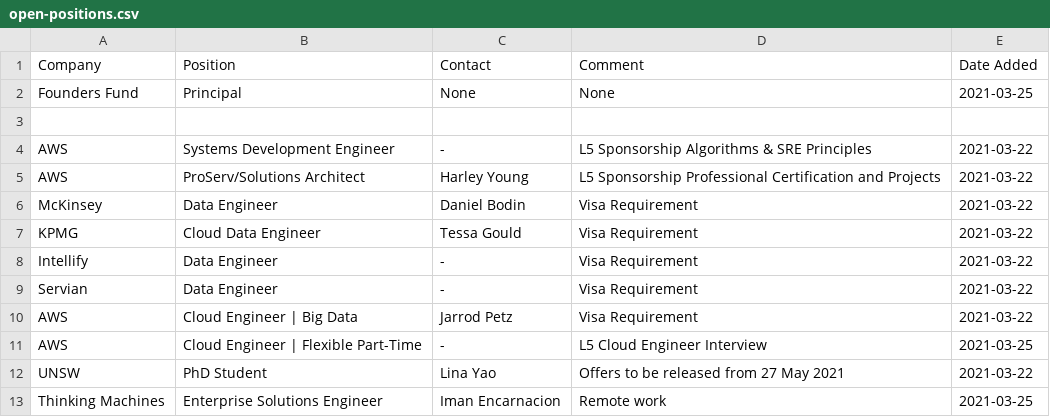
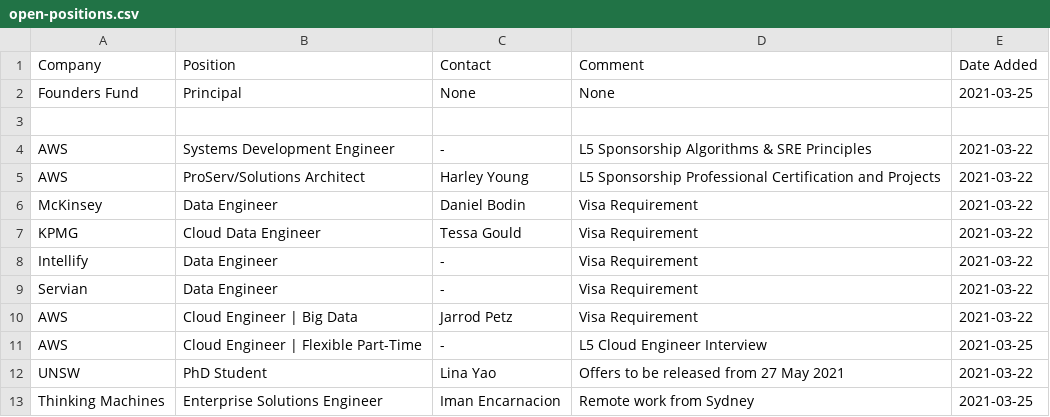
Before and after one commit to satellitelayer/op-drone, a CSV file: open-positions.csv, drawn as a sheet.

Commit message:
Update open-positions.csv

```diff
--- a/open-positions.csv
+++ b/open-positions.csv
@@ -12,2 +12,2 @@ AWS, Cloud Engineer | Flexible Part-Time, -, L5 Cloud Engineer Interview, 2021-0
 UNSW, PhD Student, Lina Yao, Offers to be released from 27 May 2021, 2021-03-22
-Thinking Machines, Enterprise Solutions Engineer, Iman Encarnacion, Remote work, 2021-03-25
+Thinking Machines, Enterprise Solutions Engineer, Iman Encarnacion, Remote work from Sydney, 2021-03-25
```
